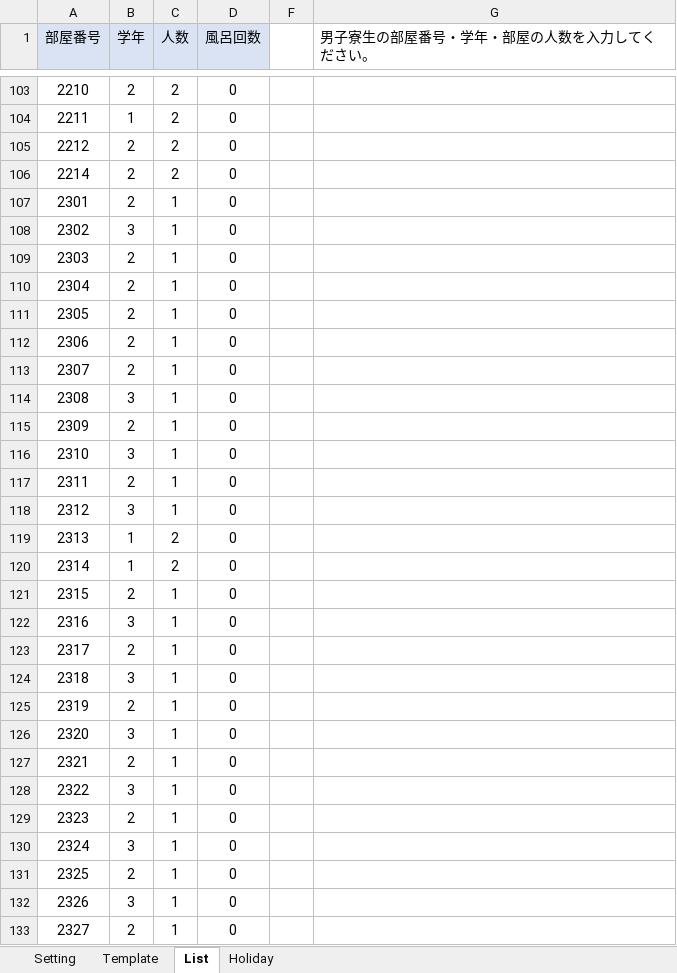
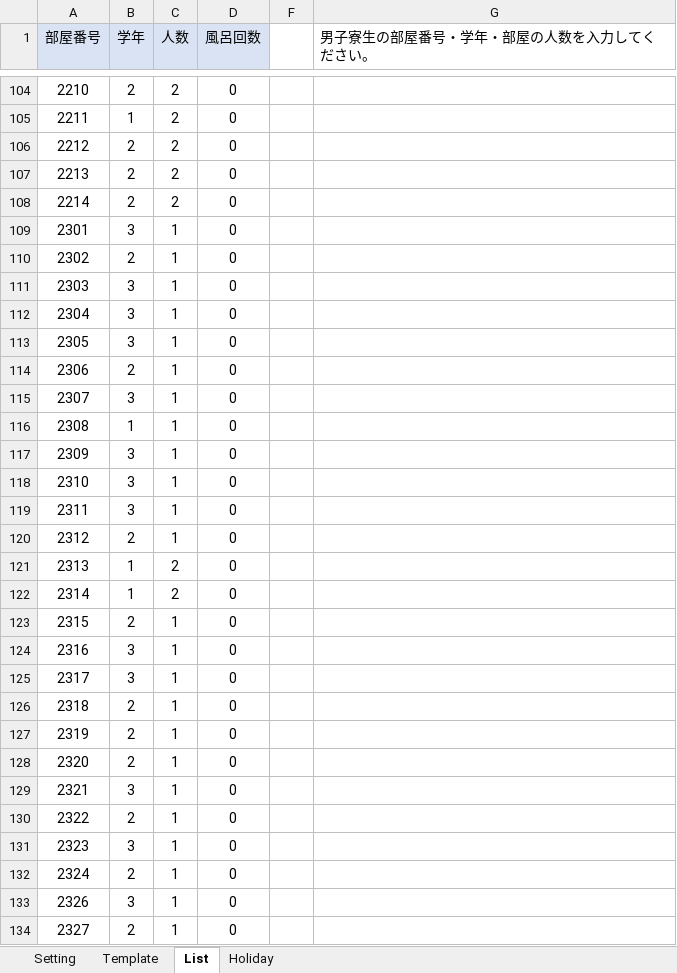
Before and after one commit to daicho/roster, an Excel workbook: 当番表自動作成.xlsm, sheet List, drawn as a sheet; only a part is shown, gaps mark what is left out; values as stored, in another font and other column widths than the file's, no borders; removed rows and columns are numbered as before the commit, all else as after; the diff covers the shown part only; the diff names each change by its address in the sheet, - before the commit and + after, or states it on an @@ line.

```diff
--- a/当番表自動作成.xlsm (sheet List)
+++ b/当番表自動作成.xlsm (sheet List)
+row 107: 2213 | 2 | 2 | 0
-B109 (学年): 2
+B109 (学年): 3
-B110 (学年): 3
+B110 (学年): 2
-B111:B113 (学年): 2
+B111:B113 (学年): 3
-B115 (学年): 2
+B115 (学年): 3
-B116 (学年): 3
+B116 (学年): 1
-B117 (学年): 2
+B117 (学年): 3
-B119 (学年): 2
+B119 (学年): 3
-B120 (学年): 3
+B120 (学年): 2
-B125 (学年): 2
+B125 (学年): 3
-B126 (学年): 3
+B126 (学年): 2
-B128 (学年): 3
+B128 (学年): 2
-B129 (学年): 2
+B129 (学年): 3
-B130 (学年): 3
+B130 (学年): 2
-B131 (学年): 2
+B131 (学年): 3
-B132 (学年): 3
+B132 (学年): 2
-row 131: 2325 | 2 | 1 | 0
```
Also changed, not shown: 15 added rows, 4 removed rows and 119 edited cells elsewhere in this sheet, sheet Template, sheet Setting, 1 other file.
